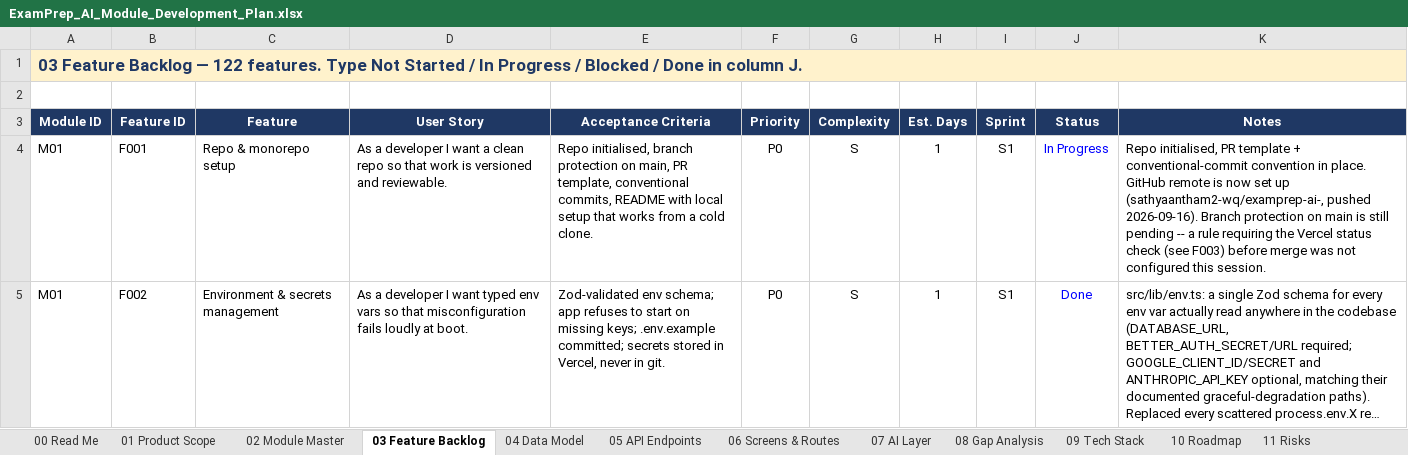
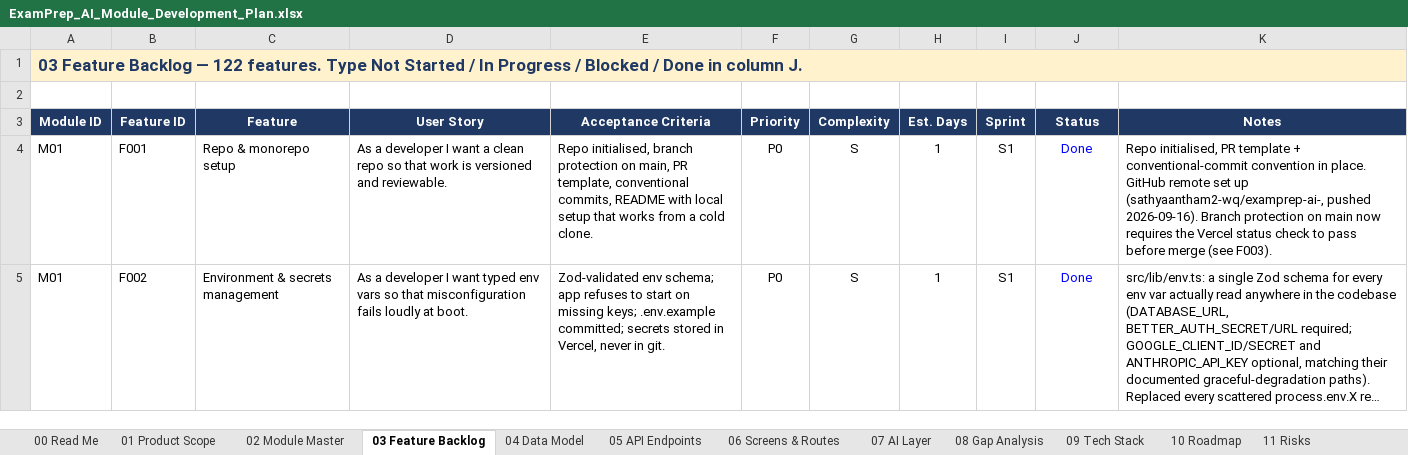
Before and after one commit to sathyaantham2-wq/examprep-ai-, an Excel workbook: docs/ExamPrep_AI_Module_Development_Plan.xlsx, sheet 03 Feature Backlog, drawn as a sheet; only a part is shown; long unchanged cells end in …; values as stored, in another font and other column widths than the file's, no borders; the diff covers the shown part only; the diff names each change by its address in the sheet, - before the commit and + after, or states it on an @@ line.

```diff
--- a/docs/ExamPrep_AI_Module_Development_Plan.xlsx (sheet 03 Feature Backlog)
+++ b/docs/ExamPrep_AI_Module_Development_Plan.xlsx (sheet 03 Feature Backlog)
-J4 (Status): In Progress
+J4 (Status): Done
-K4 (Notes): …GitHub remote is now set up (sathyaantham2-wq/examprep-ai-, pushed 2026-09-16). Branch protection on main is still pending -- a rule requiring the Vercel status check (see F003) before merge was not configured this session.
+K4 (Notes): …GitHub remote set up (sathyaantham2-wq/examprep-ai-, pushed 2026-09-16). Branch protection on main now requires the Vercel status check to pass before merge (see F003).
```
Also changed, not shown: 2 edited cells elsewhere in this sheet.
